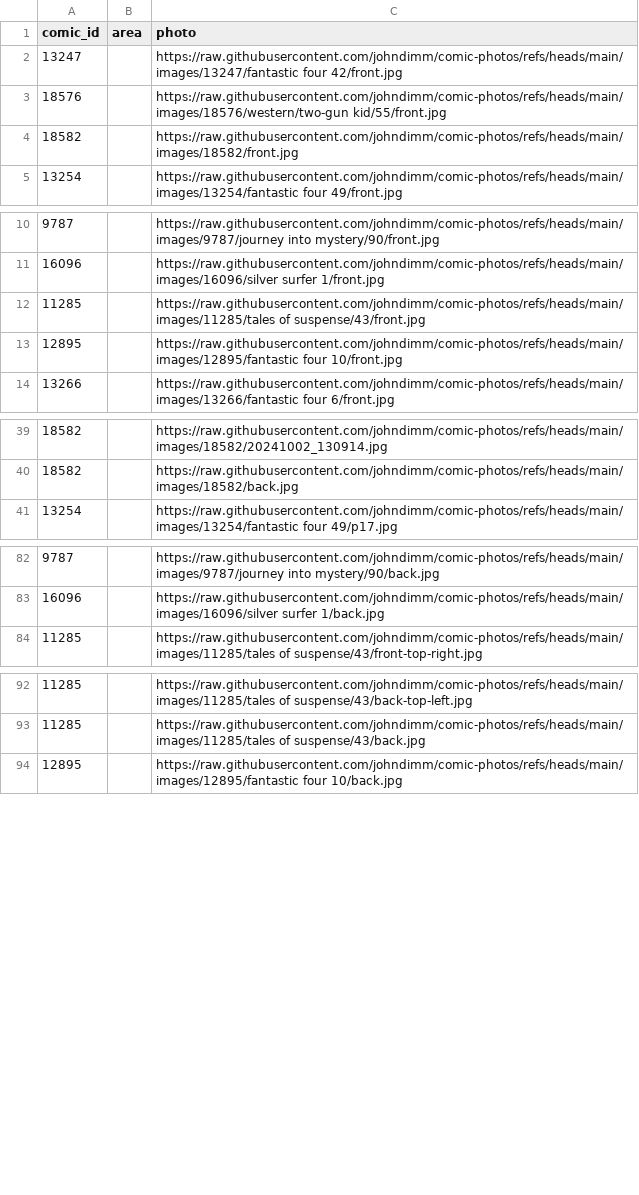
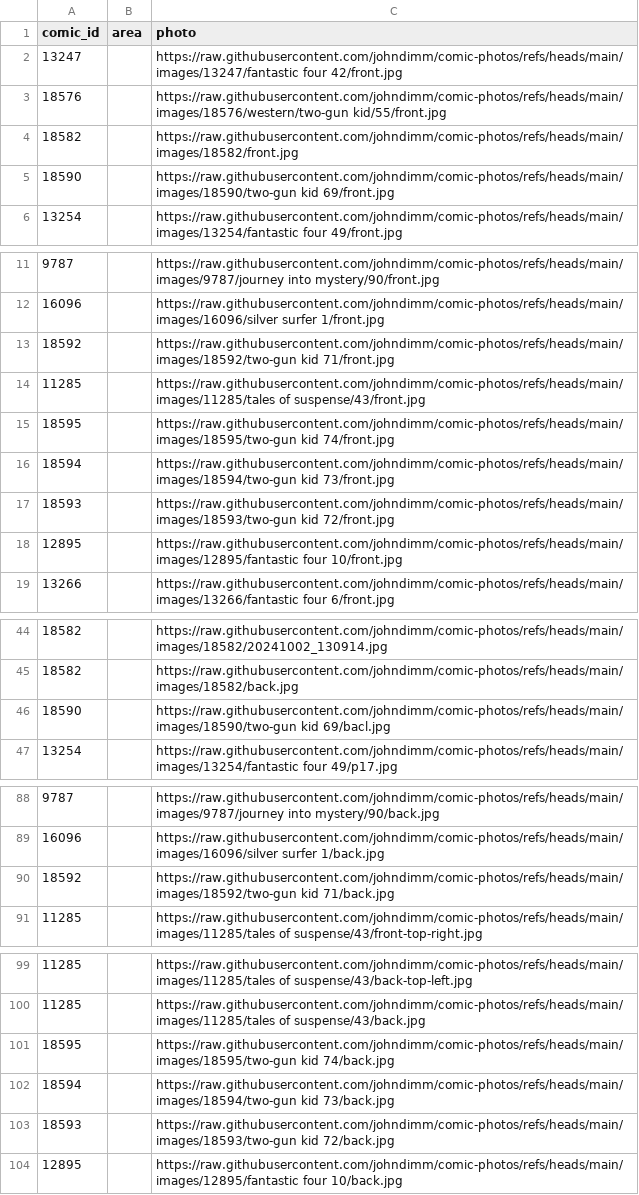
Before and after one commit to johndimm/comic-photos, a CSV file: comics-images.csv, drawn as a sheet; only a part is shown, gaps mark what is left out; the diff names each change by its address in the sheet, - before the commit and + after, or states it on an @@ line.

```diff
--- a/comics-images.csv
+++ b/comics-images.csv
+row 5: 18590 |  | https://raw.githubusercontent.com/johndimm/comic-photos/refs/heads/main/images/18590/two-gun kid 69/front.jpg
+row 13: 18592 |  | https://raw.githubusercontent.com/johndimm/comic-photos/refs/heads/main/images/18592/two-gun kid 71/front.jpg
+row 15: 18595 |  | https://raw.githubusercontent.com/johndimm/comic-photos/refs/heads/main/images/18595/two-gun kid 74/front.jpg
+row 16: 18594 |  | https://raw.githubusercontent.com/johndimm/comic-photos/refs/heads/main/images/18594/two-gun kid 73/front.jpg
+row 17: 18593 |  | https://raw.githubusercontent.com/johndimm/comic-photos/refs/heads/main/images/18593/two-gun kid 72/front.jpg
+row 46: 18590 |  | https://raw.githubusercontent.com/johndimm/comic-photos/refs/heads/main/images/18590/two-gun kid 69/bacl.jpg
+row 90: 18592 |  | https://raw.githubusercontent.com/johndimm/comic-photos/refs/heads/main/images/18592/two-gun kid 71/back.jpg
+row 101: 18595 |  | https://raw.githubusercontent.com/johndimm/comic-photos/refs/heads/main/images/18595/two-gun kid 74/back.jpg
+row 102: 18594 |  | https://raw.githubusercontent.com/johndimm/comic-photos/refs/heads/main/images/18594/two-gun kid 73/back.jpg
+row 103: 18593 |  | https://raw.githubusercontent.com/johndimm/comic-photos/refs/heads/main/images/18593/two-gun kid 72/back.jpg
```
Also changed, not shown: 10 other files.
